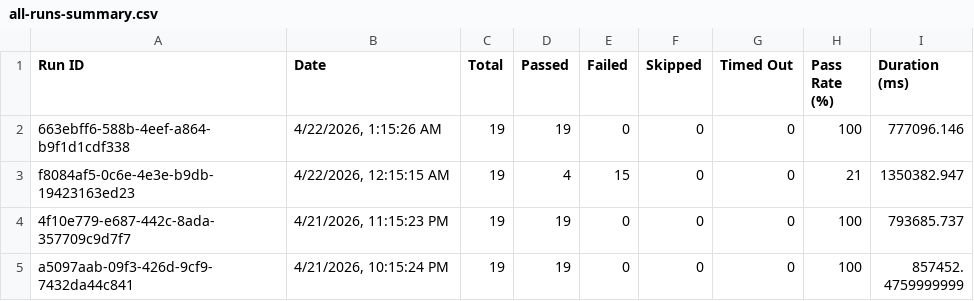
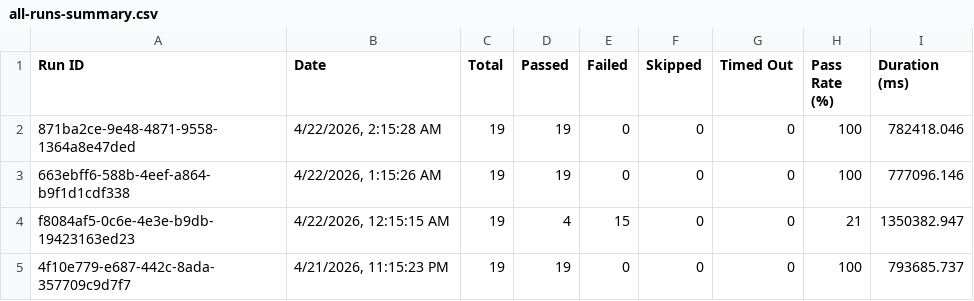
Before and after one commit to saira-uwc/asksam-automation-new, a CSV file: docs/exports/all-runs-summary.csv, drawn as a sheet; only a part is shown; the shorter side is filled out with more unchanged rows.

```diff
--- a/docs/exports/all-runs-summary.csv
+++ b/docs/exports/all-runs-summary.csv
@@ -1,2 +1,3 @@
 Run ID,Date,Total,Passed,Failed,Skipped,Timed Out,Pass Rate (%),Duration (ms)
+"871ba2ce-9e48-4871-9558-1364a8e47ded","4/22/2026, 2:15:28 AM",19,19,0,0,0,100,782418.046
 "663ebff6-588b-4eef-a864-b9f1d1cdf338","4/22/2026, 1:15:26 AM",19,19,0,0,0,100,777096.146
```
Also changed, not shown: docs/exports/current-run.csv, 3 other files.
